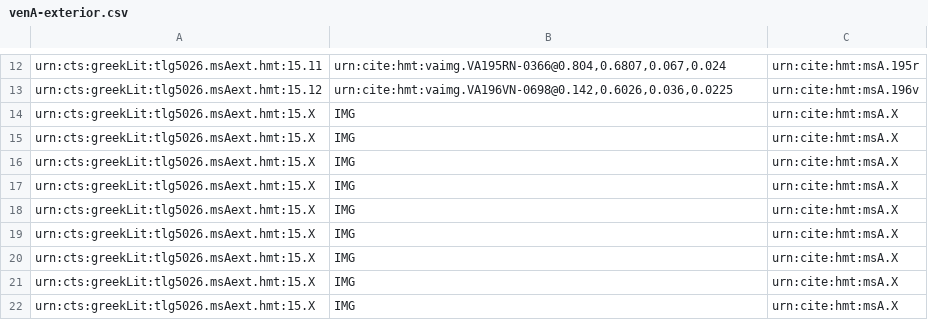
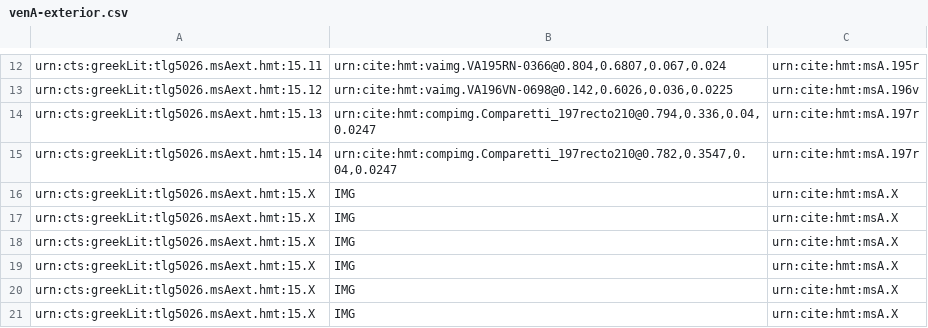
Before and after one commit to cjschu17/closed-venA-15, a CSV file: Collections/venA-exterior.csv, drawn as a sheet; only a part is shown, gaps mark what is left out; the shorter side is filled out with more unchanged rows; removed rows and columns are numbered as before the commit, all else as after; the diff names each change by its address in the sheet, - before the commit and + after, or states it on an @@ line.

Commit message:
Update venA-exterior.csv
indexed two exterior scholia on 197r

```diff
--- a/Collections/venA-exterior.csv
+++ b/Collections/venA-exterior.csv
-row 14: urn:cts:greekLit:tlg5026.msAext.hmt:15.X | IMG | urn:cite:hmt:msA.X
-row 15: urn:cts:greekLit:tlg5026.msAext.hmt:15.X | IMG | urn:cite:hmt:msA.X
+row 14: urn:cts:greekLit:tlg5026.msAext.hmt:15.13 | urn:cite:hmt:compimg.Comparetti_197recto210@0.794,0.336,0.04,0.0247 | urn:cite:hmt:msA.197r
+row 15: urn:cts:greekLit:tlg5026.msAext.hmt:15.14 | urn:cite:hmt:compimg.Comparetti_197recto210@0.782,0.3547,0.04,0.0247 | urn:cite:hmt:msA.197r
```
